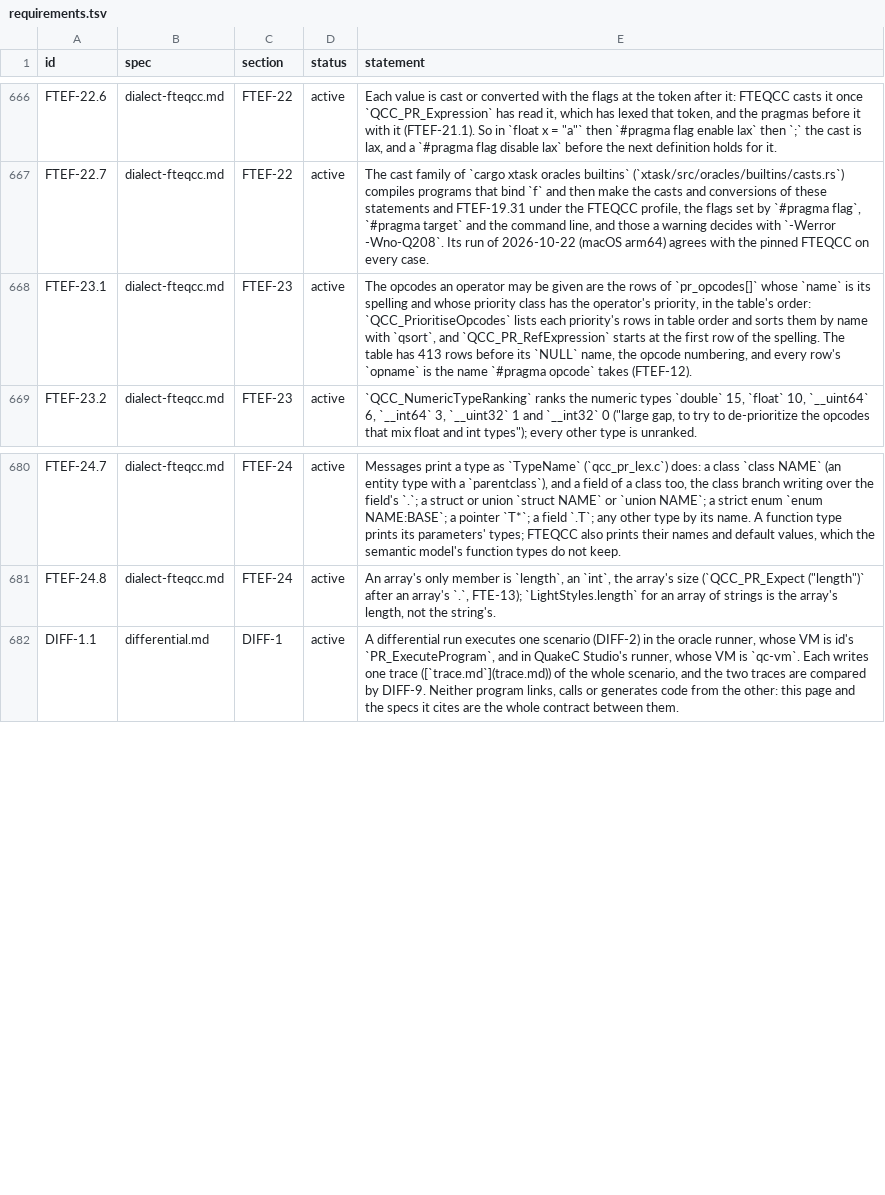
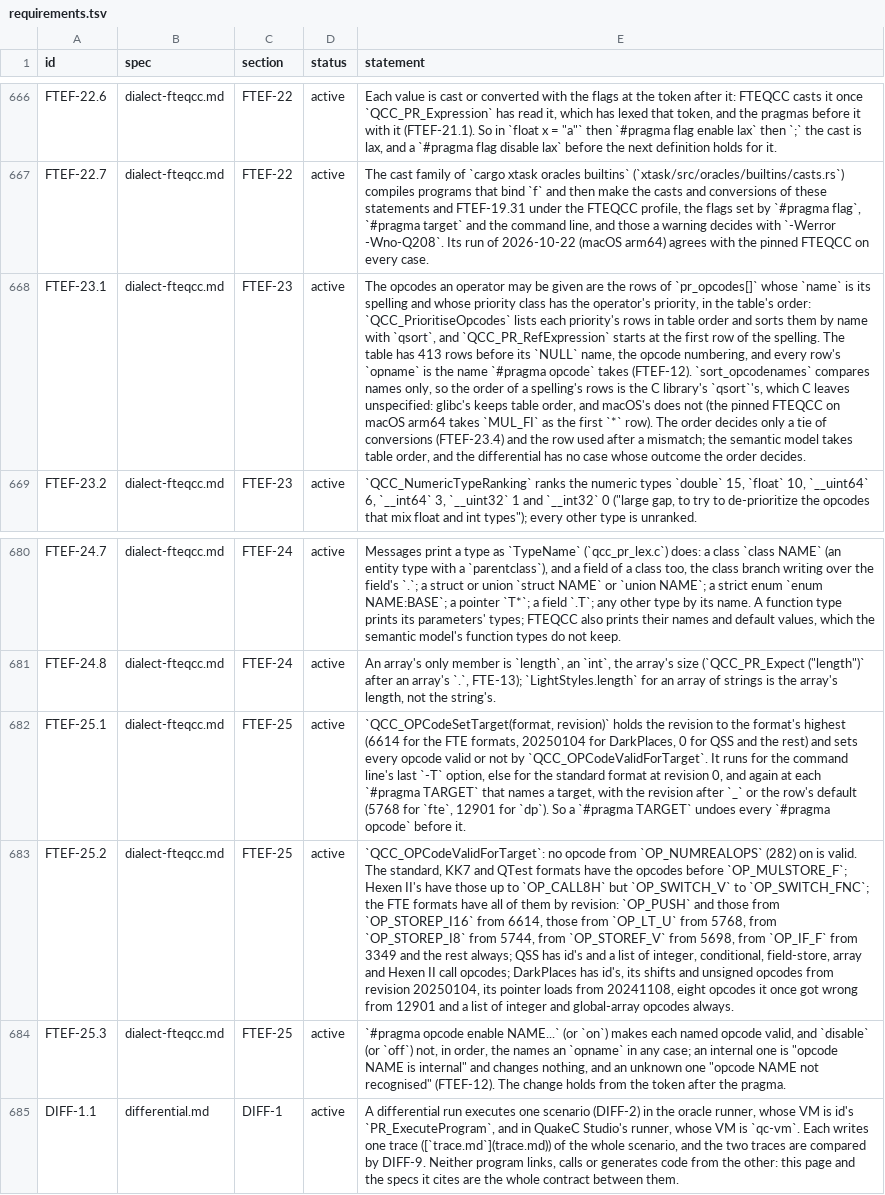
Before and after one commit to quakecstudio/editor, a TSV file: docs/spec/requirements.tsv, drawn as a sheet; only a part is shown, gaps mark what is left out; the diff names each change by its address in the sheet, - before the commit and + after, or states it on an @@ line.

Commit message:
feat(preproc): track the opcodes the output target has
The preprocessor now keeps FTEQCC's OPF_VALID where each token stands: QCC_OPCodeValidForTarget's validity for the command line's target, recomputed at each #pragma TARGET, with #pragma opcode turning opcodes on and off. Each change is a mark the semantic model reads, so the check stage can tell which opcodes it must emulate or refuse.

Spec: FTEF-23.1 (the order qsort leaves), FTEF-25.1 to FTEF-25.3.

```diff
--- a/docs/spec/requirements.tsv
+++ b/docs/spec/requirements.tsv
-E668 (statement): …takes (FTEF-12).
+E668 (statement): …takes (FTEF-12). `sort_opcodenames` compares names only, so the order of a spelling's rows is the C library's `qsort`'s, which C leaves unspecified: glibc's keeps table order, and macOS's does not (the pinned FTEQCC on macOS arm64 takes `MUL_FI` as the first `*` row). The order decides only a tie of conversions (FTEF-23.4) and the row used after a mismatch; the semantic model takes table order, and the differential has no case whose outcome the order decides.
+row 682: FTEF-25.1 | dialect-fteqcc.md | FTEF-25 | active | `QCC_OPCodeSetTarget(format, revision)` holds the revision to the format's highest (6614 for the FTE formats, 20250104 for DarkPlaces, 0 for QSS and the rest) and sets every opcode valid or not by `QCC_OPCodeValidForTarget`. It runs for the command line's last `-T` option, else for the standard format at revision 0, and again at each `#pragma TARGET` that names a target, with the revision after `_` or the row's default (5768 for `fte`, 12901 for `dp`). So a `#pragma TARGET` undoes every `#pragma opcode` before it.
+row 683: FTEF-25.2 | dialect-fteqcc.md | FTEF-25 | active | `QCC_OPCodeValidForTarget`: no opcode from `OP_NUMREALOPS` (282) on is valid. The standard, KK7 and QTest formats have the opcodes before `OP_MULSTORE_F`; Hexen II's have those up to `OP_CALL8H` but `OP_SWITCH_V` to `OP_SWITCH_FNC`; the FTE formats have all of them by revision: `OP_PUSH` and those from `OP_STOREP_I16` from 6614, those from `OP_LT_U` from 5768, from `OP_STOREP_I8` from 5744, from `OP_STOREF_V` from 5698, from `OP_IF_F` from 3349 and the rest always; QSS has id's and a list of integer, conditional, field-store, array and Hexen II call opcodes; DarkPlaces has id's, its shifts and unsigned opcodes from revision 20250104, its pointer loads from 20241108, eight opcodes it once got wrong from 12901 and a list of integer and global-array opcodes always.
+row 684: FTEF-25.3 | dialect-fteqcc.md | FTEF-25 | active | `#pragma opcode enable NAME...` (or `on`) makes each named opcode valid, and `disable` (or `off`) not, in order, the names an `opname` in any case; an internal one is "opcode NAME is internal" and changes nothing, and an unknown one "opcode NAME not recognised" (FTEF-12). The change holds from the token after the pragma.
```
Also changed, not shown: 7 other files.
